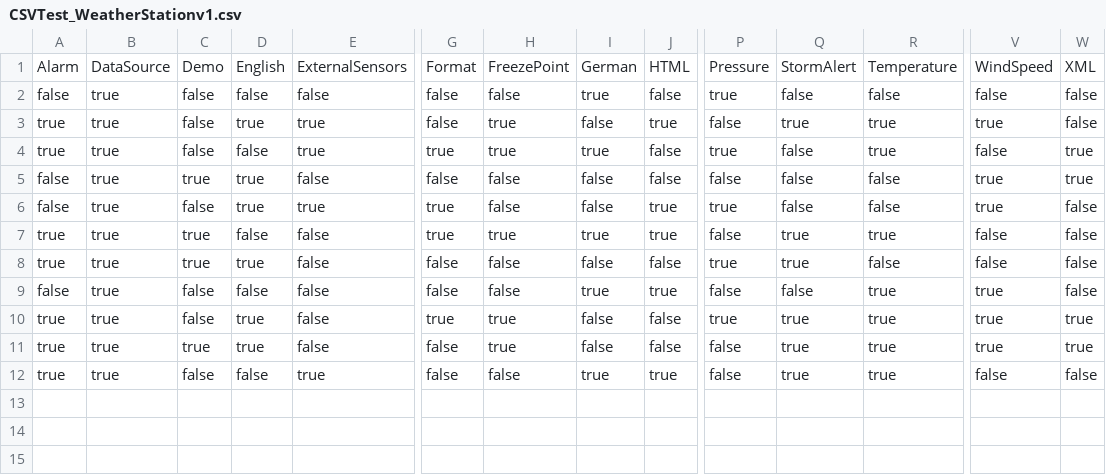
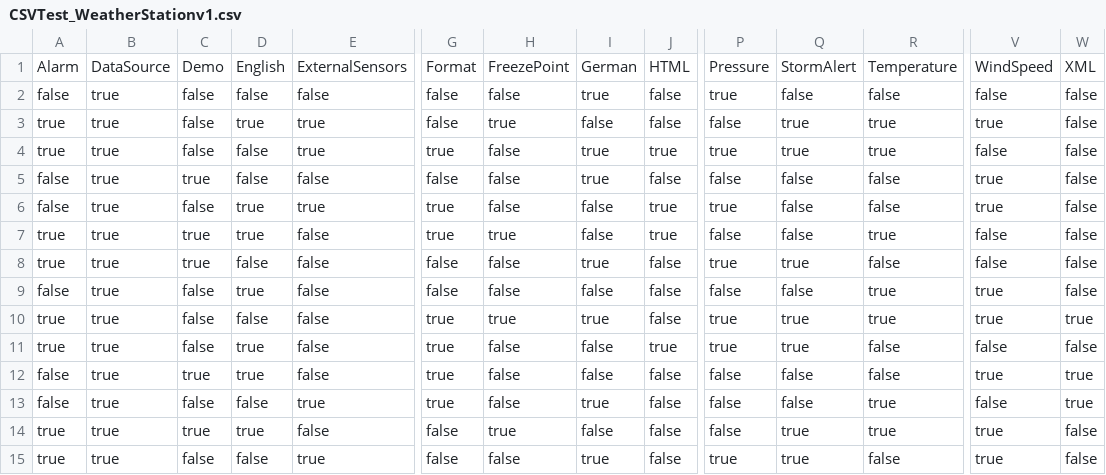
Before and after one commit to fmselab/ctwedge, a CSV file: ctwedge.parent/ctwedge.fmtester/evolutionModels_TestsCSV/CSVTest_WeatherStationv1.csv, drawn as a sheet; only a part is shown, gaps mark what is left out; addresses are those after the commit; rows hold the shown columns only; the diff names each change by its address in the sheet, - before the commit and + after, or states it on an @@ line.

```diff
--- a/ctwedge.parent/ctwedge.fmtester/evolutionModels_TestsCSV/CSVTest_WeatherStationv1.csv
+++ b/ctwedge.parent/ctwedge.fmtester/evolutionModels_TestsCSV/CSVTest_WeatherStationv1.csv
-J3: true
+J3: false
-H4: true
+H4: false
-J4: false
+J4: true
-Q4: false
+Q4: true
-W4:W5: true
+W4:W5: false
-D5: true
+D5: false
-I5: false
+I5: true
-D7: false
+D7: true
-I7: true
+I7: false
-Q7: true
+Q7: false
-D8: true
+D8: false
-I8: false
+I8: true
-D9: false
+D9: true
-I9: true
+I9: false
-J9: true
+J9: false
-D10: true
+D10: false
-I10: false
+I10: true
+row 11: true | true | false | true | false | true | false | false | true | true | true | false | false | false
+row 12: false | true | true | true | false | true | false | false | false | false | false | false | true | true
+row 13: false | true | false | false | true | true | false | true | false | false | false | true | false | true
-W14: true
+W14: false
-J15: true
+J15: false
-P15: false
+P15: true
-R15: true
+R15: false
-V15: false
+V15: true
```
Also changed, not shown: ctwedge.parent/ctwedge.fmtester/evolutionModels_TestsCSV/CSVTest_AmbientAssistedLivingv2.csv, ctwedge.parent/ctwedge.fmtester/evolutionModels_TestsCSV/CSVTest_CarBodyv4.csv, 17 other files.
